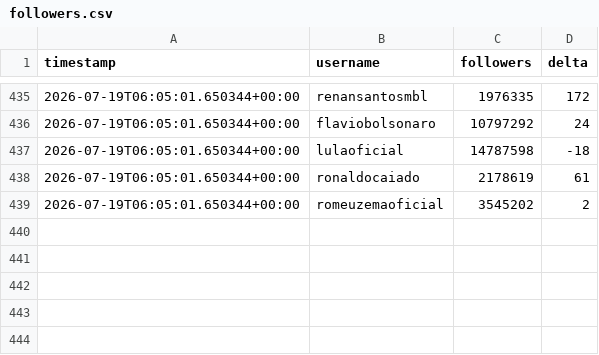
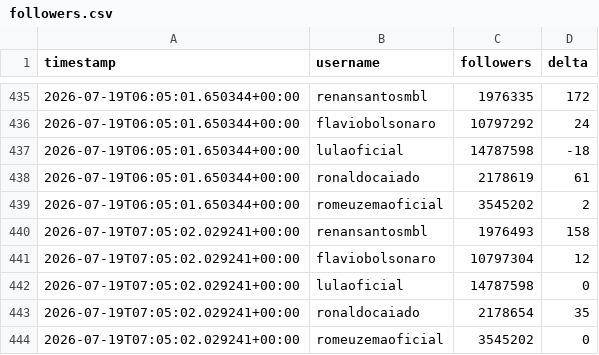
Before and after one commit to jonathanabrantes/engajamento-eleicoes, a CSV file: data/followers.csv, drawn as a sheet; only a part is shown, gaps mark what is left out; the diff names each change by its address in the sheet, - before the commit and + after, or states it on an @@ line.

Commit message:
chore(bot): atualiza followers.csv + evidência HTML zip

```diff
--- a/data/followers.csv
+++ b/data/followers.csv
+row 440: 2026-07-19T07:05:02.029241+00:00 | renansantosmbl | 1976493 | 158
+row 441: 2026-07-19T07:05:02.029241+00:00 | flaviobolsonaro | 10797304 | 12
+row 442: 2026-07-19T07:05:02.029241+00:00 | lulaoficial | 14787598 | 0
+row 443: 2026-07-19T07:05:02.029241+00:00 | ronaldocaiado | 2178654 | 35
+row 444: 2026-07-19T07:05:02.029241+00:00 | romeuzemaoficial | 3545202 | 0
```
Also changed, not shown: 1 other file.
